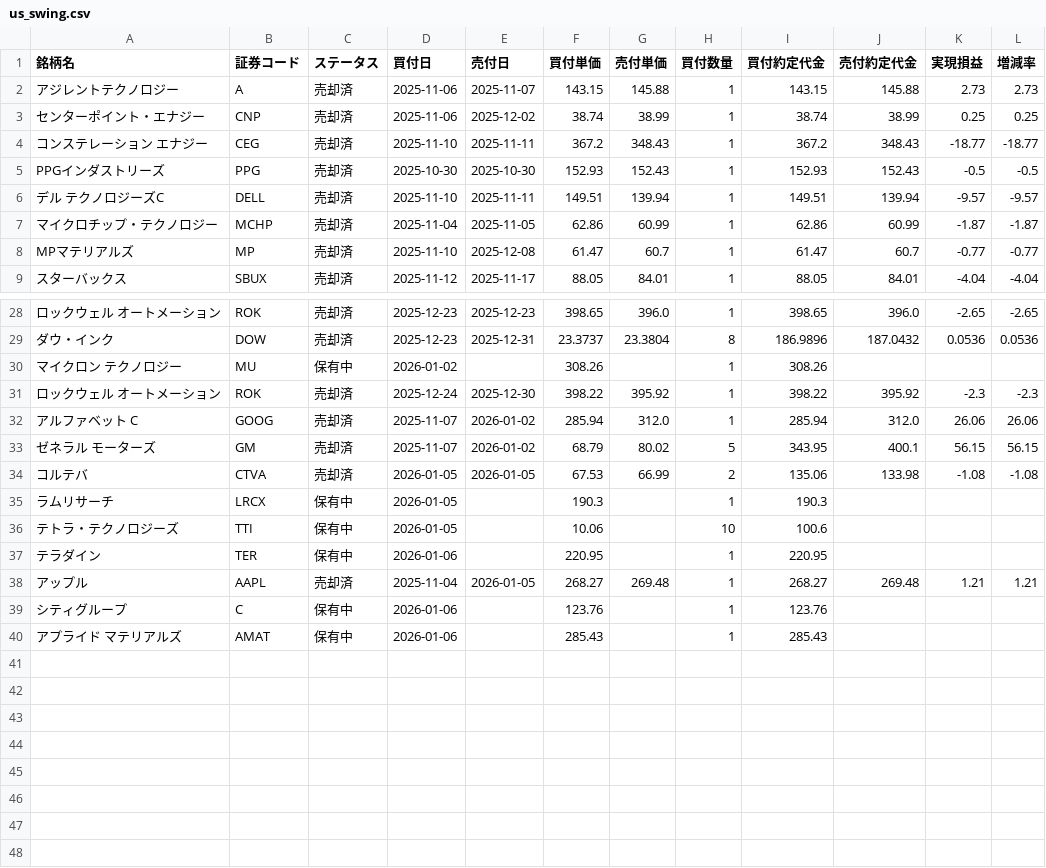
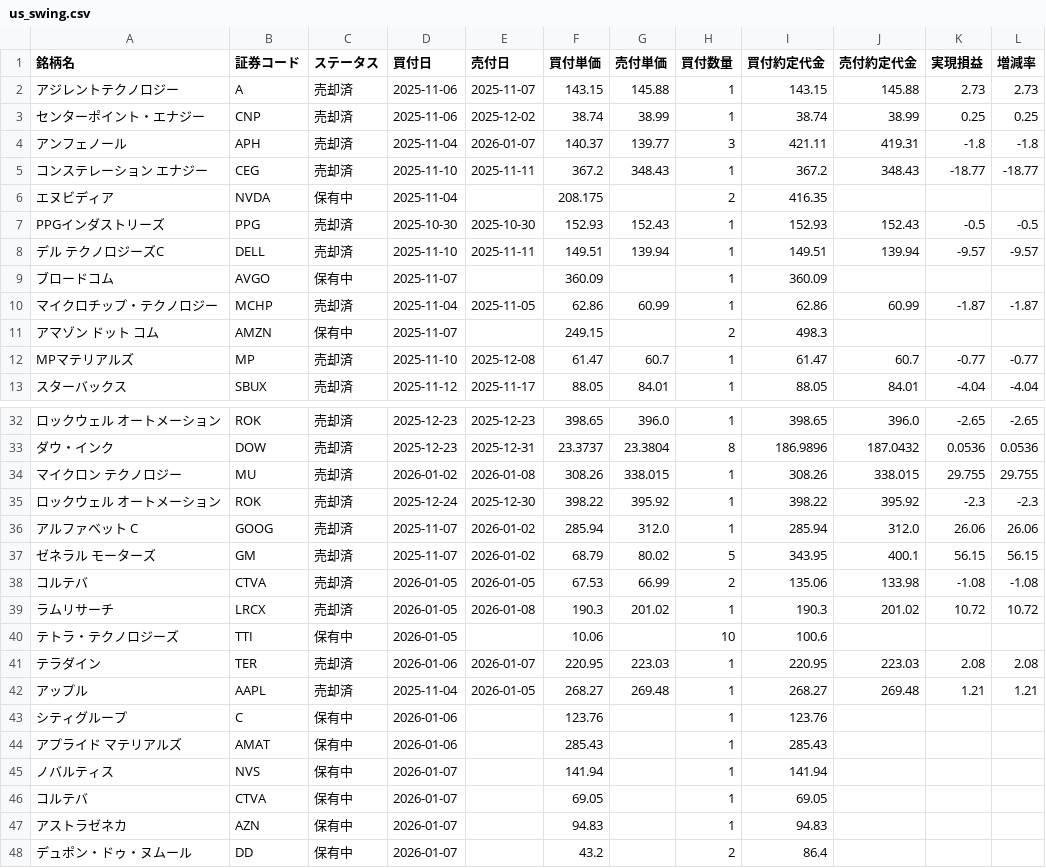
Before and after one commit to koh5884/trade-analysis-app, a CSV file: data/us_swing.csv, drawn as a sheet; only a part is shown, gaps mark what is left out; addresses are those after the commit; the diff names each change by its address in the sheet, - before the commit and + after, or states it on an @@ line.

Commit message:
Update 米国スイング data - 2026-01-07 15:21:49

```diff
--- a/data/us_swing.csv
+++ b/data/us_swing.csv
+row 4: アンフェノール | APH | 売却済 | 2025-11-04 | 2026-01-07 | 140.37 | 139.77 | 3 | 421.11 | 419.31 | -1.8 | -1.8
+row 6: エヌビディア | NVDA | 保有中 | 2025-11-04 |  | 208.175 |  | 2 | 416.35
+row 9: ブロードコム | AVGO | 保有中 | 2025-11-07 |  | 360.09 |  | 1 | 360.09
+row 11: アマゾン ドット コム | AMZN | 保有中 | 2025-11-07 |  | 249.15 |  | 2 | 498.3
-C34 (ステータス): 保有中
+C34 (ステータス): 売却済
-E34 (売付日): (empty)
+E34 (売付日): 2026-01-08
-G34 (売付単価): (empty)
+G34 (売付単価): 338.015
-J34 (売付約定代金): (empty)
+J34 (売付約定代金): 338.015
-K34 (実現損益): (empty)
+K34 (実現損益): 29.755
-L34 (増減率): (empty)
+L34 (増減率): 29.755
-C39 (ステータス): 保有中
+C39 (ステータス): 売却済
-E39 (売付日): (empty)
+E39 (売付日): 2026-01-08
-G39 (売付単価): (empty)
+G39 (売付単価): 201.02
-J39 (売付約定代金): (empty)
+J39 (売付約定代金): 201.02
-K39 (実現損益): (empty)
+K39 (実現損益): 10.72
-L39 (増減率): (empty)
+L39 (増減率): 10.72
-C41 (ステータス): 保有中
+C41 (ステータス): 売却済
-E41 (売付日): (empty)
+E41 (売付日): 2026-01-07
-G41 (売付単価): (empty)
+G41 (売付単価): 223.03
-J41 (売付約定代金): (empty)
+J41 (売付約定代金): 223.03
-K41 (実現損益): (empty)
+K41 (実現損益): 2.08
-L41 (増減率): (empty)
+L41 (増減率): 2.08
+row 45: ノバルティス | NVS | 保有中 | 2026-01-07 |  | 141.94 |  | 1 | 141.94
+row 46: コルテバ | CTVA | 保有中 | 2026-01-07 |  | 69.05 |  | 1 | 69.05
+row 47: アストラゼネカ | AZN | 保有中 | 2026-01-07 |  | 94.83 |  | 1 | 94.83
+row 48: デュポン・ドゥ・ヌムール | DD | 保有中 | 2026-01-07 |  | 43.2 |  | 2 | 86.4
```
